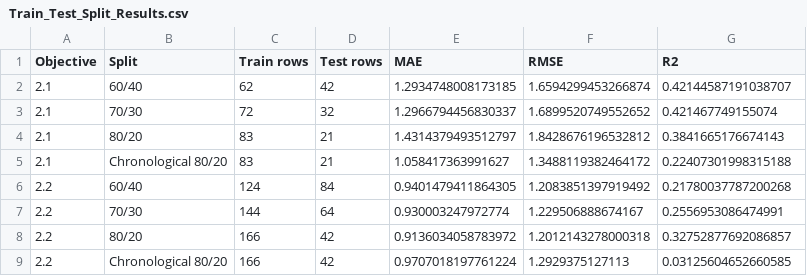
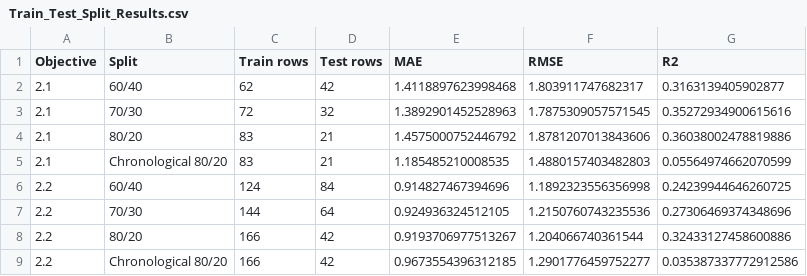
Before and after one commit to s253796/FIFA-World-Cup-2026-Group-16-Linear-Regression-Models, a CSV file: Nimeth_folder/All/Outputs/Train_Test_Split_Results.csv, drawn as a sheet.

```diff
--- a/Nimeth_folder/All/Outputs/Train_Test_Split_Results.csv
+++ b/Nimeth_folder/All/Outputs/Train_Test_Split_Results.csv
@@ -1,9 +1,9 @@
 Objective,Split,Train rows,Test rows,MAE,RMSE,R2
-2.1,60/40,62,42,1.2934748008173185,1.6594299453266874,0.42144587191038707
-2.1,70/30,72,32,1.2966794456830337,1.6899520749552652,0.421467749155074
-2.1,80/20,83,21,1.4314379493512797,1.8428676196532812,0.3841665176674143
-2.1,Chronological 80/20,83,21,1.058417363991627,1.3488119382464172,0.22407301998315188
-2.2,60/40,124,84,0.9401479411864305,1.2083851397919492,0.21780037787200268
-2.2,70/30,144,64,0.930003247972774,1.229506888674167,0.2556953086474991
-2.2,80/20,166,42,0.9136034058783972,1.2012143278000318,0.32752877692086857
-2.2,Chronological 80/20,166,42,0.9707018197761224,1.2929375127113,0.03125604652660585
+2.1,60/40,62,42,1.4118897623998468,1.803911747682317,0.3163139405902877
+2.1,70/30,72,32,1.3892901452528963,1.7875309057571545,0.35272934900615616
+2.1,80/20,83,21,1.4575000752446792,1.8781207013843606,0.36038002478819886
+2.1,Chronological 80/20,83,21,1.185485210008535,1.4880157403482803,0.05564974662070599
+2.2,60/40,124,84,0.914827467394696,1.1892323556356998,0.24239944646260725
+2.2,70/30,144,64,0.924936324512105,1.2150760743235536,0.27306469374348696
+2.2,80/20,166,42,0.9193706977513267,1.204066740361544,0.32433127458600886
+2.2,Chronological 80/20,166,42,0.9673554396312185,1.2901776459752277,0.035387337772912586
```
Also changed, not shown: Nimeth_folder/All/Outputs/GroupKFold_5Fold_Results.csv, 7 other files.
